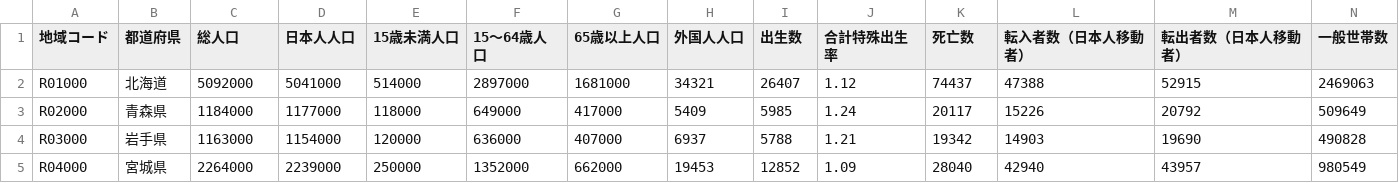
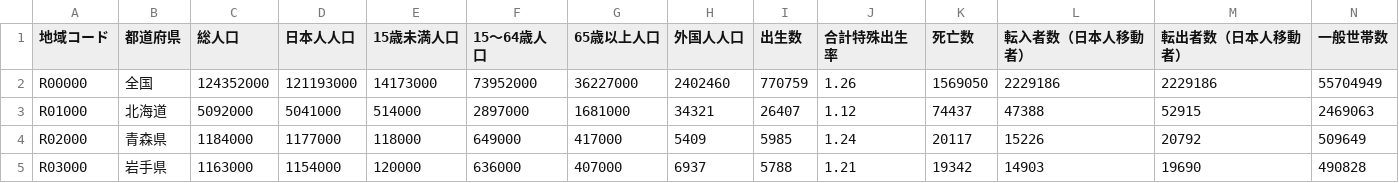
Before and after one commit to data-visualization-lectures/dataviz-auth, a CSV file: public/data/ssdse-e.csv, drawn as a sheet; only a part is shown; the shorter side is filled out with more unchanged rows; rows hold the shown columns only; the diff names each change by its address in the sheet, - before the commit and + after, or states it on an @@ line.

```diff
--- a/public/data/ssdse-e.csv
+++ b/public/data/ssdse-e.csv
+row 2: R00000 | 全国 | 124352000 | 121193000 | 14173000 | 73952000 | 36227000 | 2402460 | 770759 | 1.26 | 1569050 | 2229186 | 2229186 | 55704949
```
Also changed, not shown: public/data/ssdse-c.csv.
